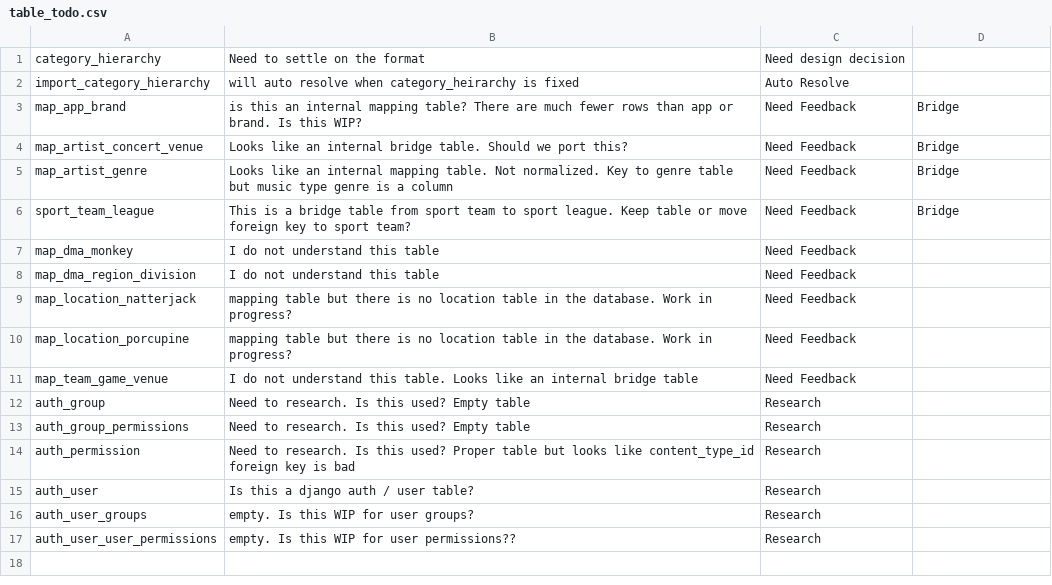
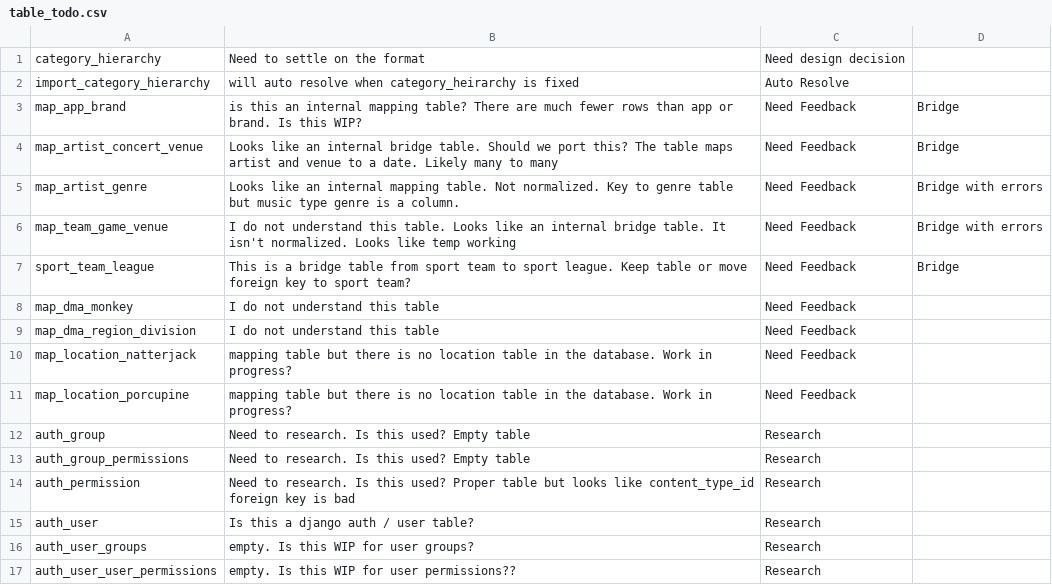
Before and after one commit to jeffwmonroe/database_tool, a CSV file: table_todo.csv, drawn as a sheet.

Commit message:
Documentation
Updated documentation for the transfer_table package

```diff
--- a/table_todo.csv
+++ b/table_todo.csv
@@ -3,4 +3,5 @@ import_category_hierarchy,will auto resolve when category_heirarchy is fixed,Aut
 map_app_brand,is this an internal mapping table? There are much fewer rows than app or brand. Is this WIP?,Need Feedback,Bridge
-map_artist_concert_venue,Looks like an internal bridge table. Should we port this?,Need Feedback,Bridge
-map_artist_genre,Looks like an internal mapping table. Not normalized. Key to genre table but music type genre is a column,Need Feedback,Bridge
+map_artist_concert_venue,Looks like an internal bridge table. Should we port this? The table maps artist and venue to a date. Likely many to many,Need Feedback,Bridge
+map_artist_genre,Looks like an internal mapping table. Not normalized. Key to genre table but music type genre is a column.,Need Feedback,Bridge with errors
+map_team_game_venue,I do not understand this table. Looks like an internal bridge table. It isn't normalized. Looks like temp working,Need Feedback,Bridge with errors
 sport_team_league,This is a bridge table from sport team to sport league. Keep table or move foreign key to sport team?,Need Feedback,Bridge
@@ -10,3 +11,2 @@ map_location_natterjack,mapping table but there is no location table in the data
 map_location_porcupine,mapping table but there is no location table in the database. Work in progress?,Need Feedback,
-map_team_game_venue,I do not understand this table. Looks like an internal bridge table,Need Feedback,
 auth_group,Need to research. Is this used? Empty table,Research,
```
Also changed, not shown: 1 other file.
